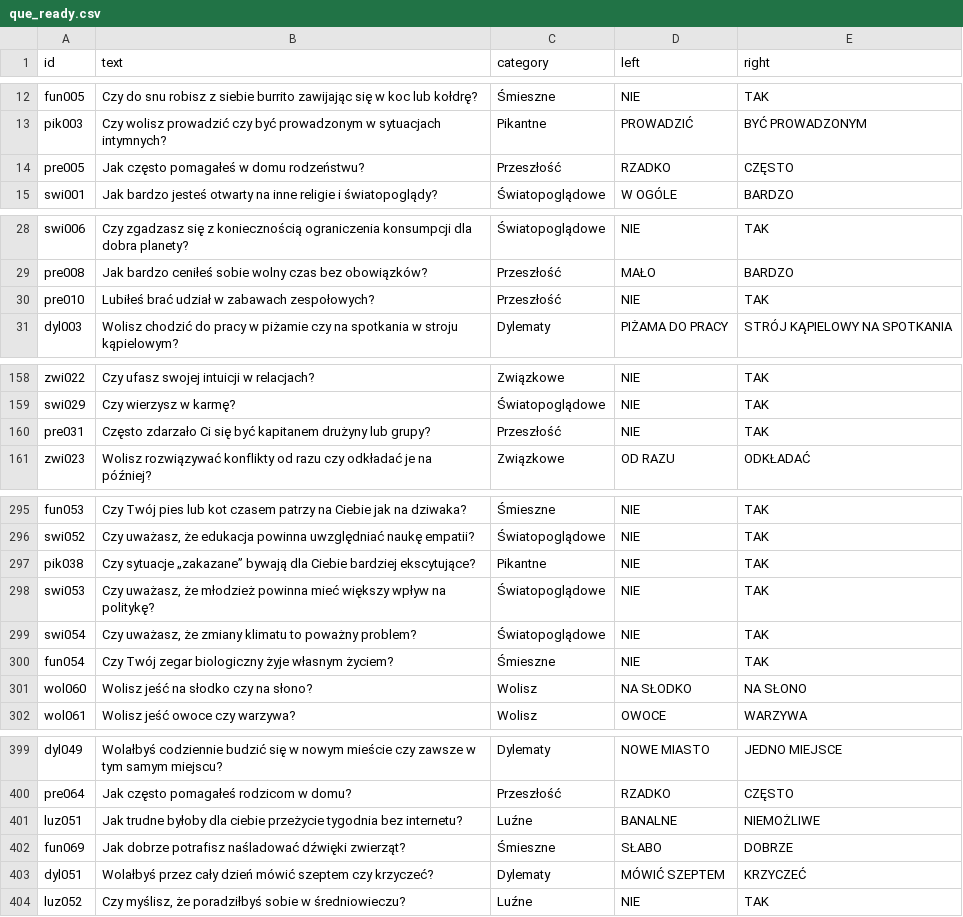
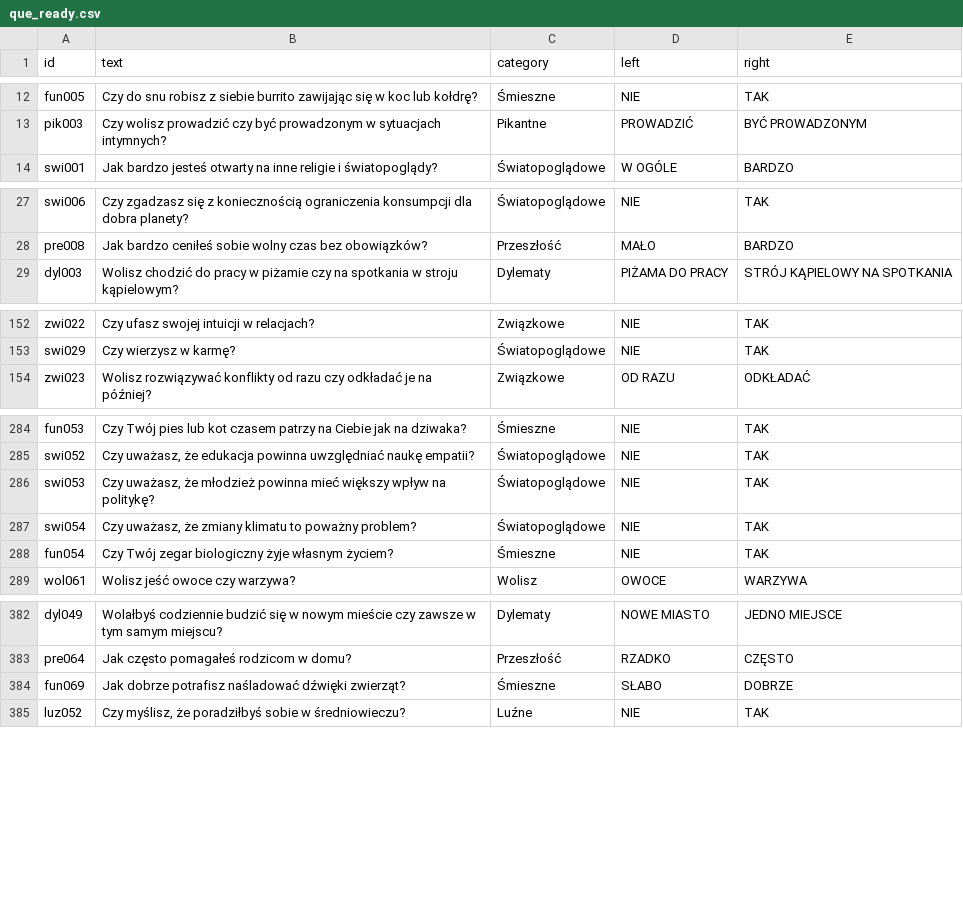
Before and after one commit to DawidS25/walidacja_pytan, a CSV file: que_ready.csv, drawn as a sheet; only a part is shown, gaps mark what is left out; the diff covers the shown part only.

Commit message:
Aktualizacja pytań przez Streamlit

```diff
--- a/que_ready.csv
+++ b/que_ready.csv
@@ -13,3 +13,2 @@ fun005;Czy do snu robisz z siebie burrito zawijając się w koc lub kołdrę?;Ś
 pik003;Czy wolisz prowadzić czy być prowadzonym w sytuacjach intymnych?;Pikantne;PROWADZIĆ;BYĆ PROWADZONYM
-pre005;Jak często pomagałeś w domu rodzeństwu?;Przeszłość;RZADKO;CZĘSTO
 swi001;Jak bardzo jesteś otwarty na inne religie i światopoglądy?;Światopoglądowe;W OGÓLE;BARDZO
@@ -29,3 +28,2 @@ swi006;Czy zgadzasz się z koniecznością ograniczenia konsumpcji dla dobra pla
 pre008;Jak bardzo ceniłeś sobie wolny czas bez obowiązków?;Przeszłość;MAŁO;BARDZO
-pre010;Lubiłeś brać udział w zabawach zespołowych?;Przeszłość;NIE;TAK
 dyl003;Wolisz chodzić do pracy w piżamie czy na spotkania w stroju kąpielowym?;Dylematy;PIŻAMA DO PRACY;STRÓJ KĄPIELOWY NA SPOTKANIA
@@ -159,3 +153,2 @@ zwi022;Czy ufasz swojej intuicji w relacjach?;Związkowe;NIE;TAK
 swi029;Czy wierzysz w karmę?;Światopoglądowe;NIE;TAK
-pre031;Często zdarzało Ci się być kapitanem drużyny lub grupy?;Przeszłość;NIE;TAK
 zwi023;Wolisz rozwiązywać konflikty od razu czy odkładać je na później?;Związkowe;OD RAZU;ODKŁADAĆ
@@ -296,3 +285,2 @@ fun053;Czy Twój pies lub kot czasem patrzy na Ciebie jak na dziwaka?;Śmieszne;
 swi052;Czy uważasz, że edukacja powinna uwzględniać naukę empatii?;Światopoglądowe;NIE;TAK
-pik038;Czy sytuacje „zakazane” bywają dla Ciebie bardziej ekscytujące?;Pikantne;NIE;TAK
 swi053;Czy uważasz, że młodzież powinna mieć większy wpływ na politykę?;Światopoglądowe;NIE;TAK
@@ -300,3 +288,2 @@ swi054;Czy uważasz, że zmiany klimatu to poważny problem?;Światopoglądowe;N
 fun054;Czy Twój zegar biologiczny żyje własnym życiem?;Śmieszne;NIE;TAK
-wol060;Wolisz jeść na słodko czy na słono?;Wolisz;NA SŁODKO;NA SŁONO
 wol061;Wolisz jeść owoce czy warzywa?;Wolisz;OWOCE;WARZYWA
@@ -400,5 +383,3 @@ dyl049;Wolałbyś codziennie budzić się w nowym mieście czy zawsze w tym samy
 pre064;Jak często pomagałeś rodzicom w domu?;Przeszłość;RZADKO;CZĘSTO
-luz051;Jak trudne byłoby dla ciebie przeżycie tygodnia bez internetu?;Luźne;BANALNE;NIEMOŻLIWE
 fun069;Jak dobrze potrafisz naśladować dźwięki zwierząt?;Śmieszne;SŁABO;DOBRZE
-dyl051;Wolałbyś przez cały dzień mówić szeptem czy krzyczeć?;Dylematy;MÓWIĆ SZEPTEM;KRZYCZEĆ
 luz052;Czy myślisz, że poradziłbyś sobie w średniowieczu?;Luźne;NIE;TAK
```
Also changed, not shown: 13 removed rows elsewhere in this file.
